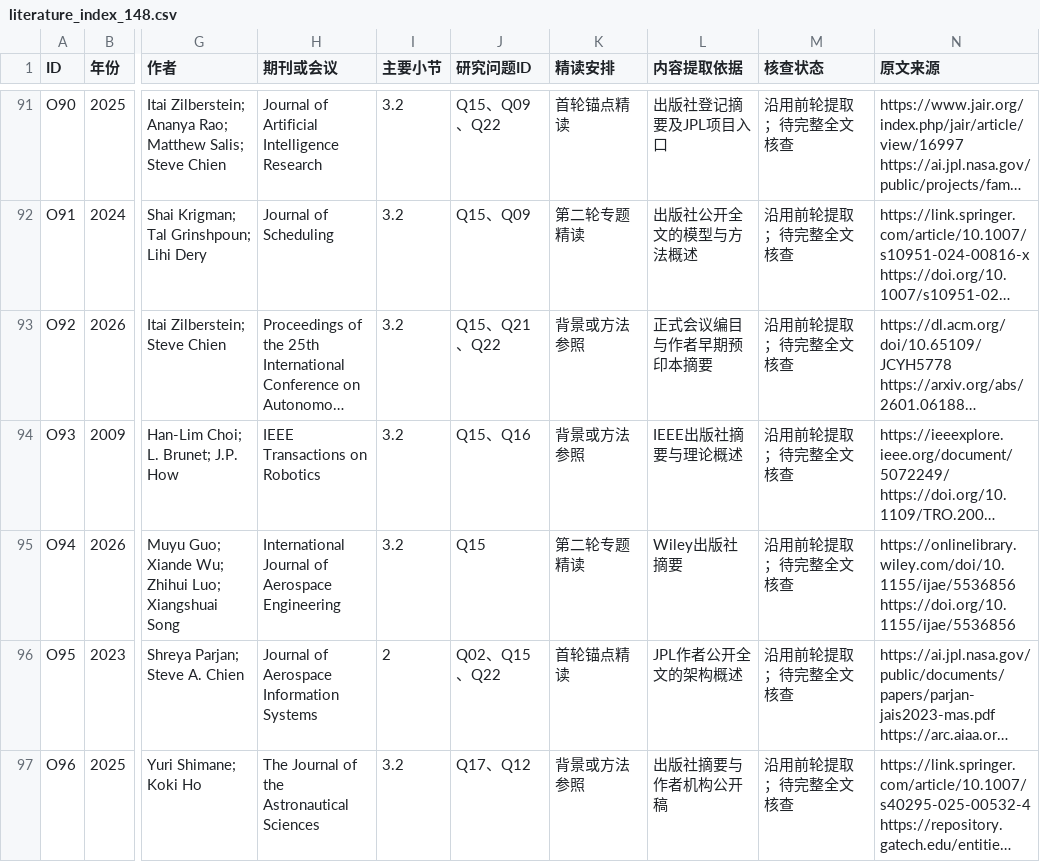
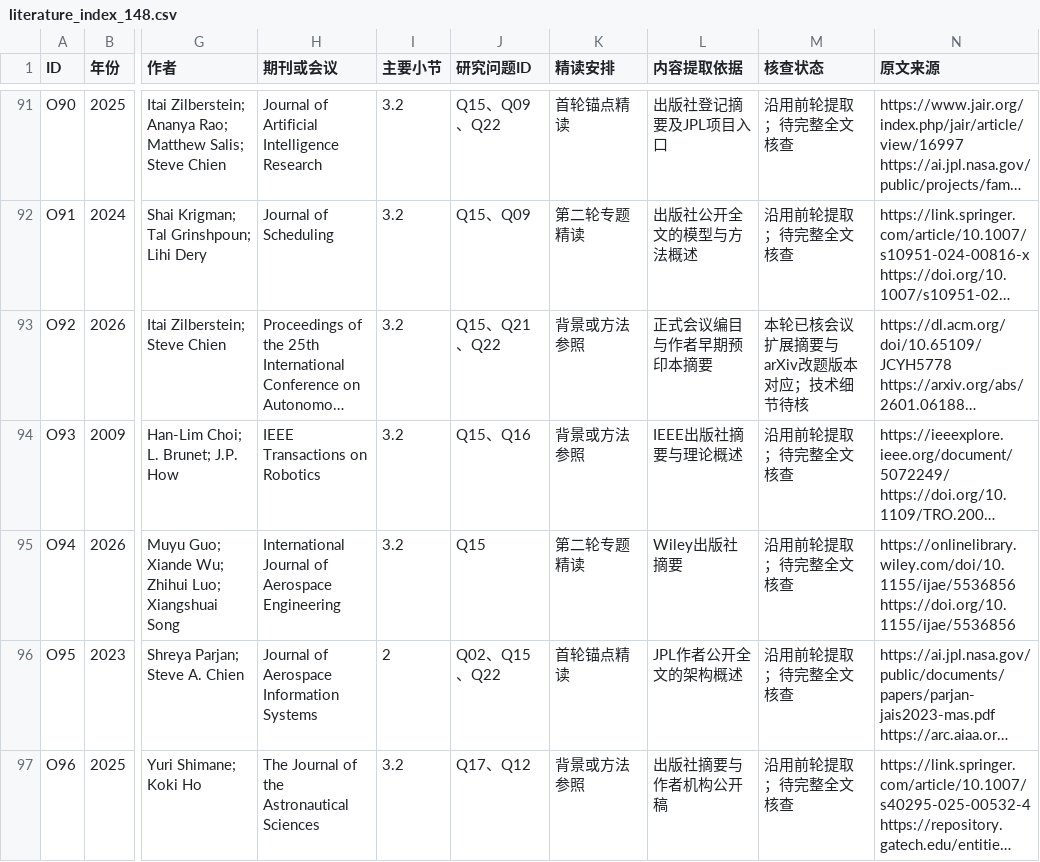
Before and after one commit to yyh46-design/satellite-constellation-review-writing, a CSV file: review_writing/literature/literature_index_148.csv, drawn as a sheet; only a part is shown, gaps mark what is left out; long unchanged cells end in …; the diff covers the shown part only; the diff names each change by its address in the sheet, - before the commit and + after, or states it on an @@ line.

Commit message:
audit: correct source-linked literature evidence (literature/literature_index_148.csv)

```diff
--- a/review_writing/literature/literature_index_148.csv
+++ b/review_writing/literature/literature_index_148.csv
-M93 (核查状态): 沿用前轮提取；待完整全文核查
+M93 (核查状态): 本轮已核会议扩展摘要与arXiv改题版本对应；技术细节待核
```
Also changed, not shown: 10 edited cells elsewhere in this file.
